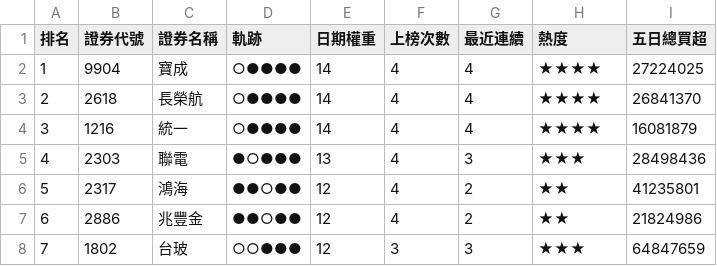
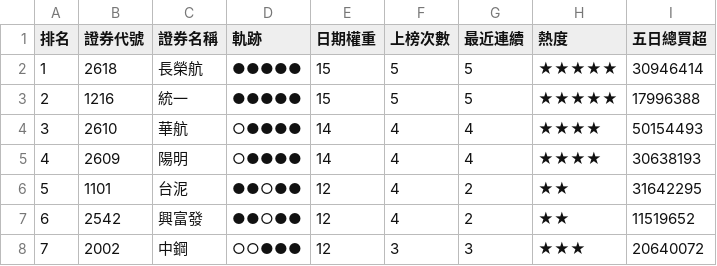
Before and after one commit to SongChiChuang/tw-stock-flow, a CSV file: reports/streak/foreign_streak_top30.csv, drawn as a sheet; only a part is shown; the diff covers the shown part only.

```diff
--- a/reports/streak/foreign_streak_top30.csv
+++ b/reports/streak/foreign_streak_top30.csv
@@ -1,8 +1,8 @@
 排名,證券代號,證券名稱,軌跡,日期權重,上榜次數,最近連續,熱度,五日總買超
-1,9904,寶成,○●●●●,14,4,4,★★★★,27224025
-2,2618,長榮航,○●●●●,14,4,4,★★★★,26841370
-3,1216,統一,○●●●●,14,4,4,★★★★,16081879
-4,2303,聯電,●○●●●,13,4,3,★★★,28498436
-5,2317,鴻海,●●○●●,12,4,2,★★,41235801
-6,2886,兆豐金,●●○●●,12,4,2,★★,21824986
-7,1802,台玻,○○●●●,12,3,3,★★★,64847659
+1,2618,長榮航,●●●●●,15,5,5,★★★★★,30946414
+2,1216,統一,●●●●●,15,5,5,★★★★★,17996388
+3,2610,華航,○●●●●,14,4,4,★★★★,50154493
+4,2609,陽明,○●●●●,14,4,4,★★★★,30638193
+5,1101,台泥,●●○●●,12,4,2,★★,31642295
+6,2542,興富發,●●○●●,12,4,2,★★,11519652
+7,2002,中鋼,○○●●●,12,3,3,★★★,20640072
```
Also changed, not shown: 139 edited cells elsewhere in this file, reports/accumulation/foreign_accumulation_top30.csv, 7 other files.
